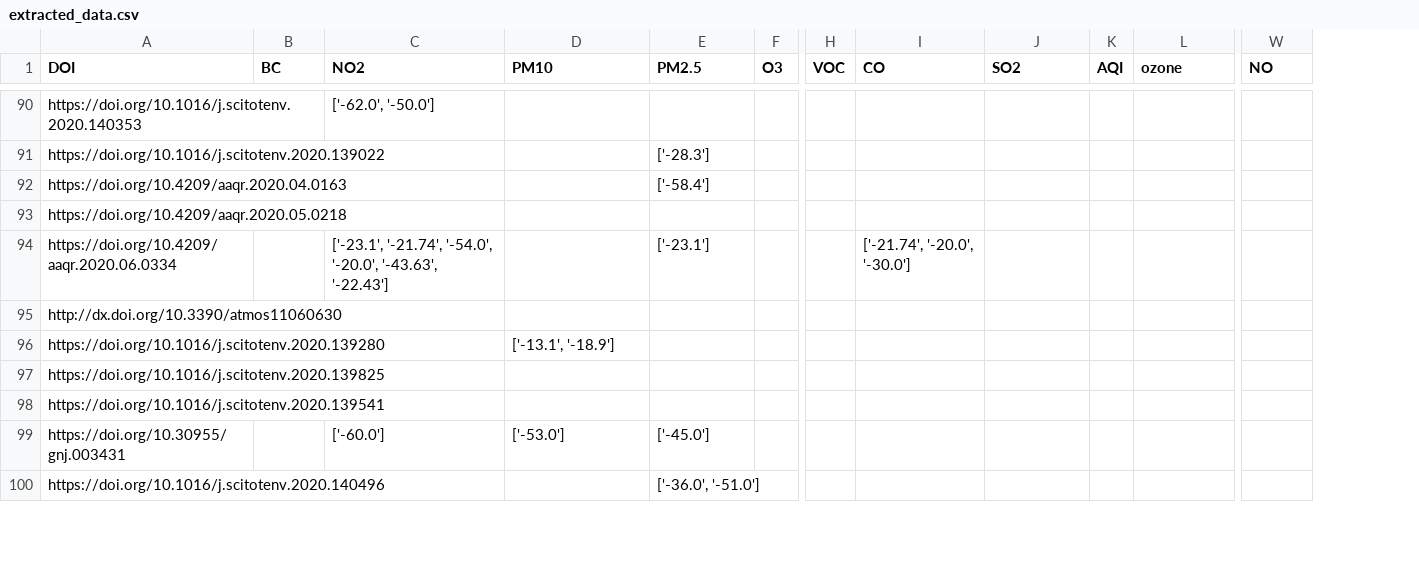
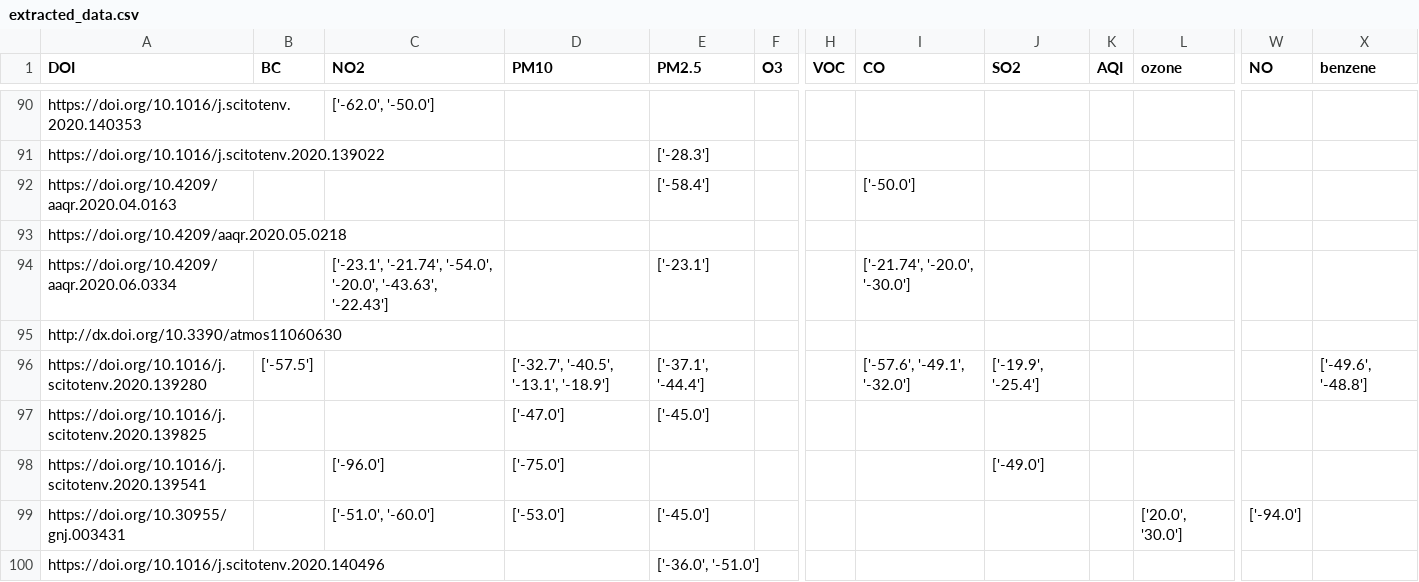
Before and after one commit to QuentinBot/Bachelor, a CSV file: extracted_data.csv, drawn as a sheet; only a part is shown, gaps mark what is left out; the diff covers the shown part only; the diff names each change by its address in the sheet, - before the commit and + after, or states it on an @@ line.

```diff
--- a/extracted_data.csv
+++ b/extracted_data.csv
+column X (benzene), row 96: ['-49.6', '-48.8']
-I92 (CO): (empty)
+I92 (CO): ['-50.0']
-B96 (BC): (empty)
+B96 (BC): ['-57.5']
-D96 (PM10): ['-13.1', '-18.9']
+D96 (PM10): ['-32.7', '-40.5', '-13.1', '-18.9']
-E96 (PM2.5): (empty)
+E96 (PM2.5): ['-37.1', '-44.4']
-I96 (CO): (empty)
+I96 (CO): ['-57.6', '-49.1', '-32.0']
-J96 (SO2): (empty)
+J96 (SO2): ['-19.9', '-25.4']
-D97 (PM10): (empty)
+D97 (PM10): ['-47.0']
-E97 (PM2.5): (empty)
+E97 (PM2.5): ['-45.0']
-C98 (NO2): (empty)
+C98 (NO2): ['-96.0']
-D98 (PM10): (empty)
+D98 (PM10): ['-75.0']
-J98 (SO2): (empty)
+J98 (SO2): ['-49.0']
-C99 (NO2): ['-60.0']
+C99 (NO2): ['-51.0', '-60.0']
-L99 (ozone): (empty)
+L99 (ozone): ['20.0', '30.0']
-W99 (NO): (empty)
+W99 (NO): ['-94.0']
```
Also changed, not shown: 22 edited cells elsewhere in this file, 1 other file.
